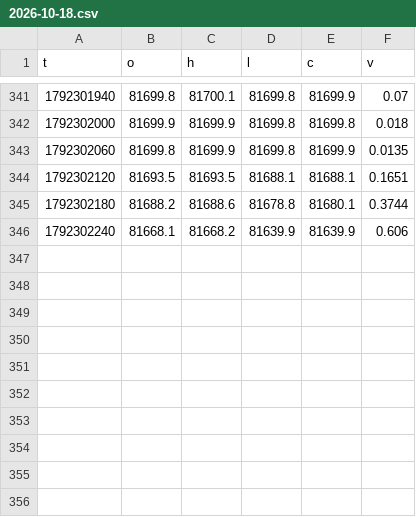
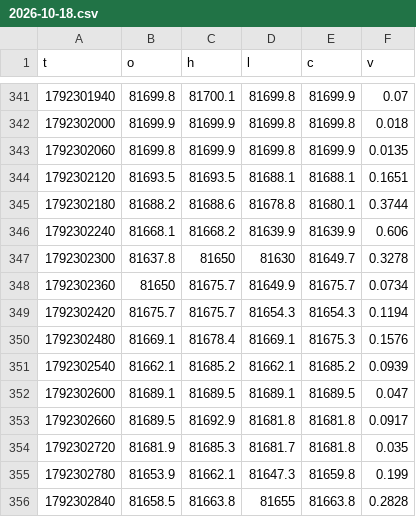
Before and after one commit to iamuna/blofinbot, a CSV file: candles/2026-10-18.csv, drawn as a sheet; only a part is shown, gaps mark what is left out; the diff names each change by its address in the sheet, - before the commit and + after, or states it on an @@ line.

```diff
--- a/candles/2026-10-18.csv
+++ b/candles/2026-10-18.csv
+row 347: 1792302300 | 81637.8 | 81650 | 81630 | 81649.7 | 0.3278
+row 348: 1792302360 | 81650 | 81675.7 | 81649.9 | 81675.7 | 0.0734
+row 349: 1792302420 | 81675.7 | 81675.7 | 81654.3 | 81654.3 | 0.1194
+row 350: 1792302480 | 81669.1 | 81678.4 | 81669.1 | 81675.3 | 0.1576
+row 351: 1792302540 | 81662.1 | 81685.2 | 81662.1 | 81685.2 | 0.0939
+row 352: 1792302600 | 81689.1 | 81689.5 | 81689.1 | 81689.5 | 0.047
+row 353: 1792302660 | 81689.5 | 81692.9 | 81681.8 | 81681.8 | 0.0917
+row 354: 1792302720 | 81681.9 | 81685.3 | 81681.7 | 81681.8 | 0.035
+row 355: 1792302780 | 81653.9 | 81662.1 | 81647.3 | 81659.8 | 0.199
+row 356: 1792302840 | 81658.5 | 81663.8 | 81655 | 81663.8 | 0.2828
```
Also changed, not shown: 2 other files.
